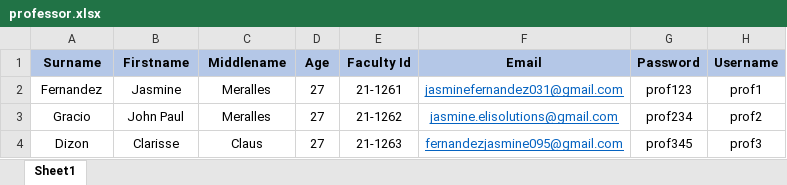
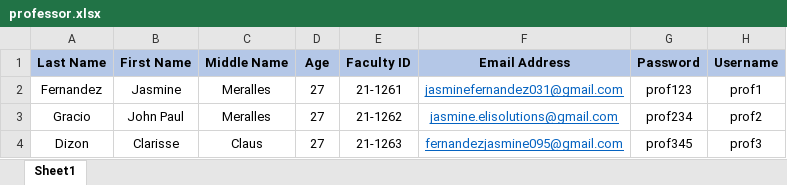
Before and after one commit to legendaryfroslass/TuteeFind, an Excel workbook: admin/excel-templates-professor/professor.xlsx, sheet Sheet1, drawn as a sheet; values as stored, in another font and other column widths than the file's, no borders; the diff names each change by its address in the sheet, - before the commit and + after, or states it on an @@ line.

```diff
--- a/admin/excel-templates-professor/professor.xlsx (sheet Sheet1)
+++ b/admin/excel-templates-professor/professor.xlsx (sheet Sheet1)
-A1: Surname
+A1: Last Name
-B1: Firstname
+B1: First Name
-C1: Middlename
+C1: Middle Name
-E1: Faculty Id
+E1: Faculty ID
-F1: Email
+F1: Email Address
```
Also changed, not shown: 2 other files.
